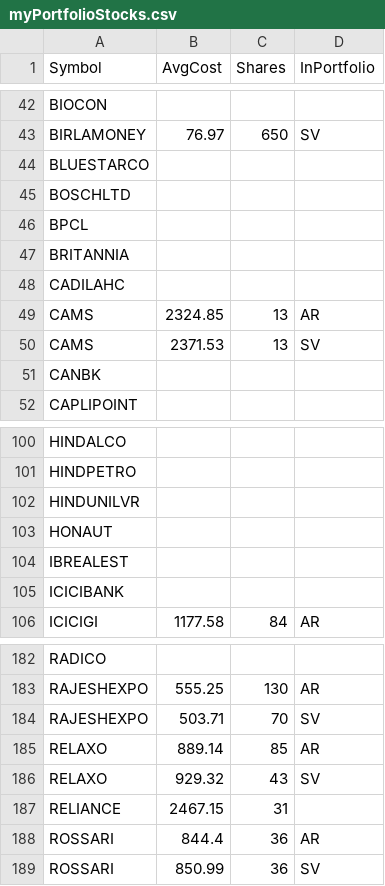
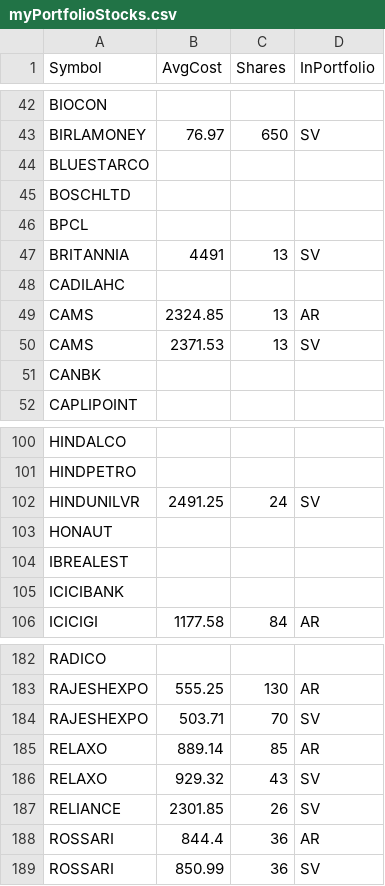
Before and after one commit to ankit-rathi/Data-Science-with-Python, a CSV file: Tradevesting/myPortfolioStocks.csv, drawn as a sheet; only a part is shown, gaps mark what is left out; removed rows and columns are numbered as before the commit, all else as after; the diff names each change by its address in the sheet, - before the commit and + after, or states it on an @@ line.

```diff
--- a/Tradevesting/myPortfolioStocks.csv
+++ b/Tradevesting/myPortfolioStocks.csv
-row 47: BRITANNIA
+row 47: BRITANNIA | 4491 | 13 | SV
-row 102: HINDUNILVR
+row 102: HINDUNILVR | 2491.25 | 24 | SV
-row 187: RELIANCE | 2467.15 | 31
+row 187: RELIANCE | 2301.85 | 26 | SV
```
Also changed, not shown: Tradevesting/myProspectsScrips.csv.
